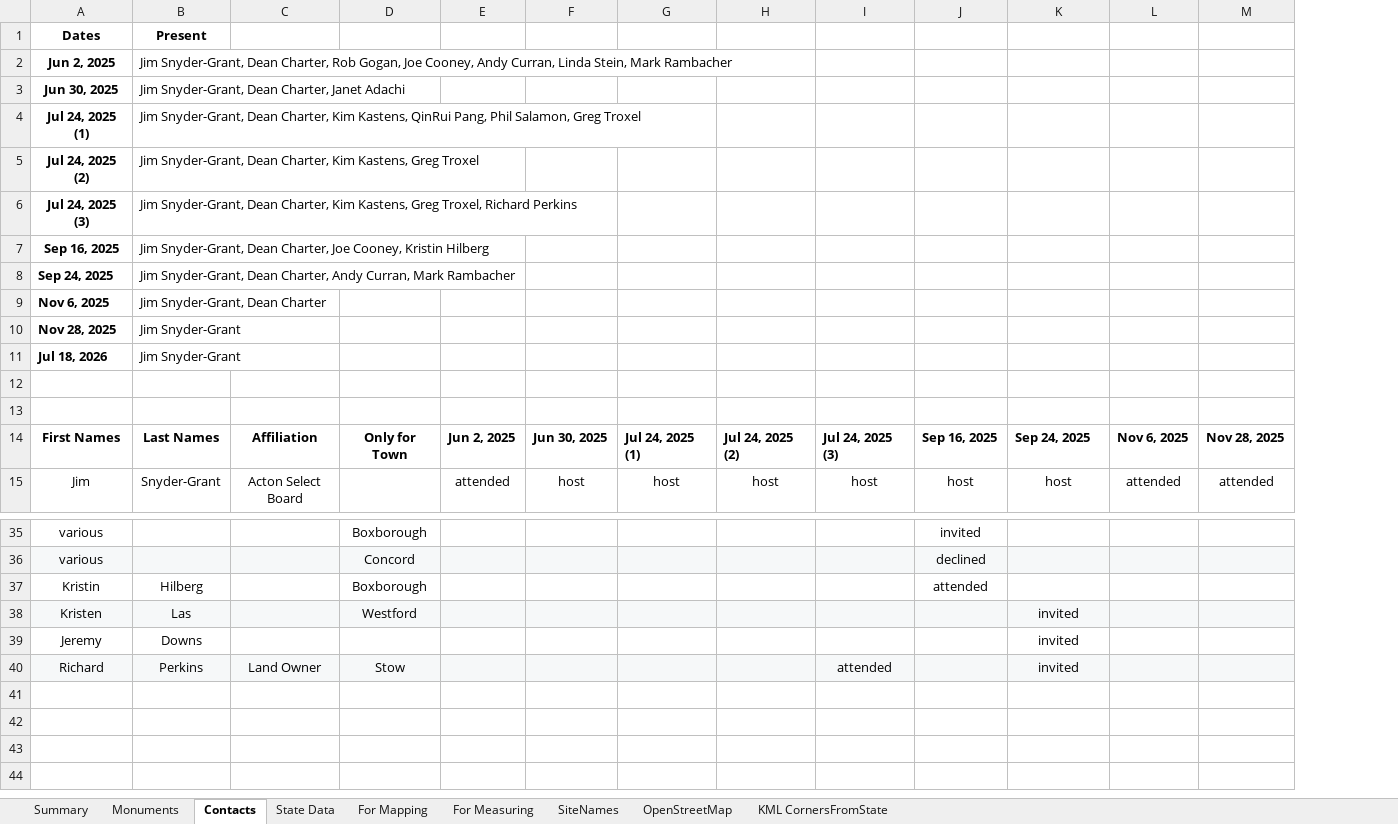
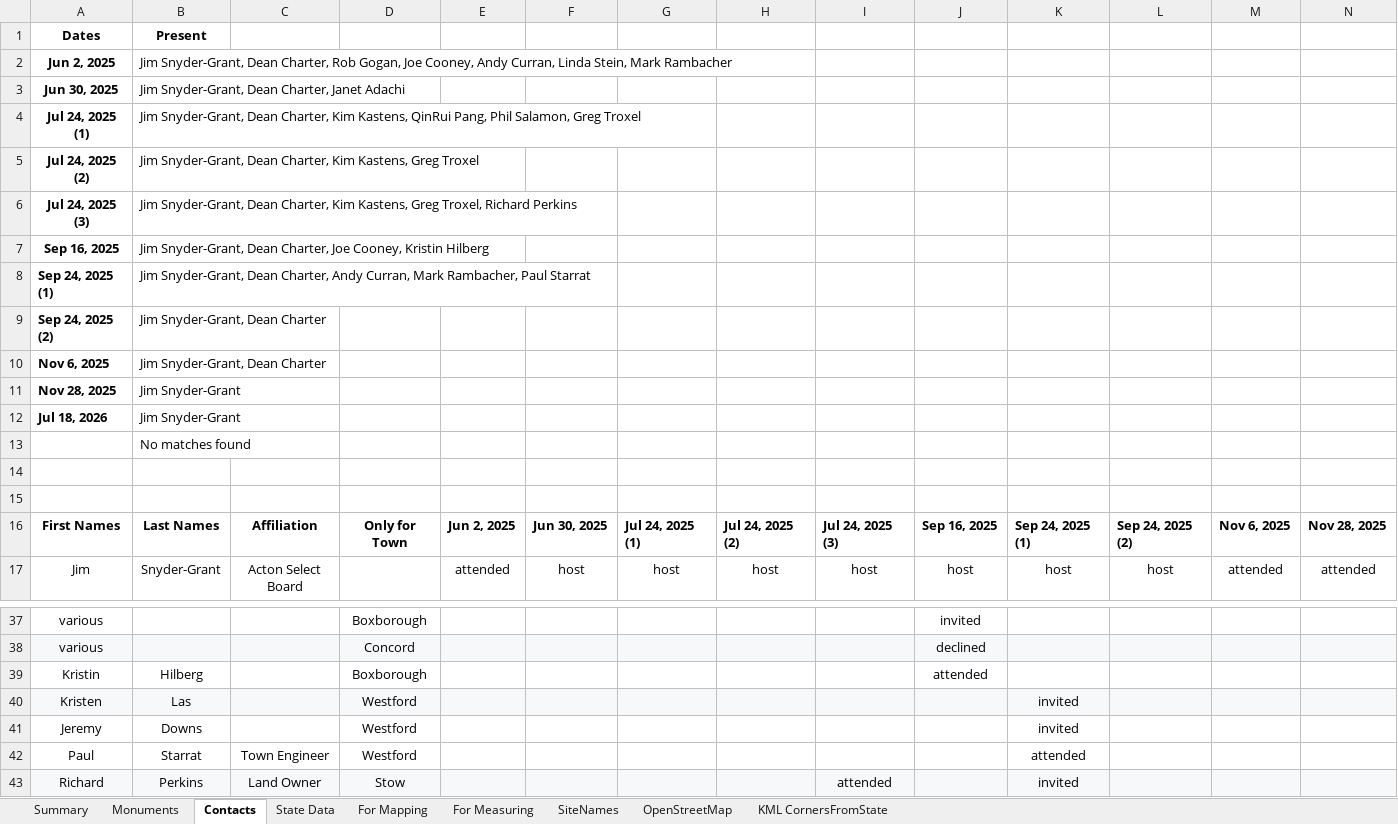
Before and after one commit to jim-snyder-grant/acton-bounds, an Excel workbook: Acton Bounds.xlsx, sheet Contacts, drawn as a sheet; only a part is shown, gaps mark what is left out; values as stored, in another font and other column widths than the file's, no borders; charts and pictures and table styles not drawn; addresses are those after the commit; rows hold the shown columns only; the diff names each change by its address in the sheet, - before the commit and + after, or states it on an @@ line.

```diff
--- a/Acton Bounds.xlsx (sheet Contacts)
+++ b/Acton Bounds.xlsx (sheet Contacts)
+column L, rows 16-17: Sep 24, 2025 (2) | host
-A8: Sep 24, 2025
+A8: Sep 24, 2025 (1)
-B8: …Curran, Mark Rambacher
+B8: …Curran, Mark Rambacher, Paul Starrat
+row 9: Sep 24, 2025 (2) | Jim Snyder-Grant, Dean Charter
+row 13:  | No matches found
-K16: Sep 24, 2025
+K16: Sep 24, 2025 (1)
-D41: (empty)
+D41: Westford
+row 42: Paul | Starrat | Town Engineer | Westford |  |  |  |  |  |  | attended
```
Also changed, not shown: sheet For Mapping, sheet Monuments, formulas that keep their value, 5 other files.
